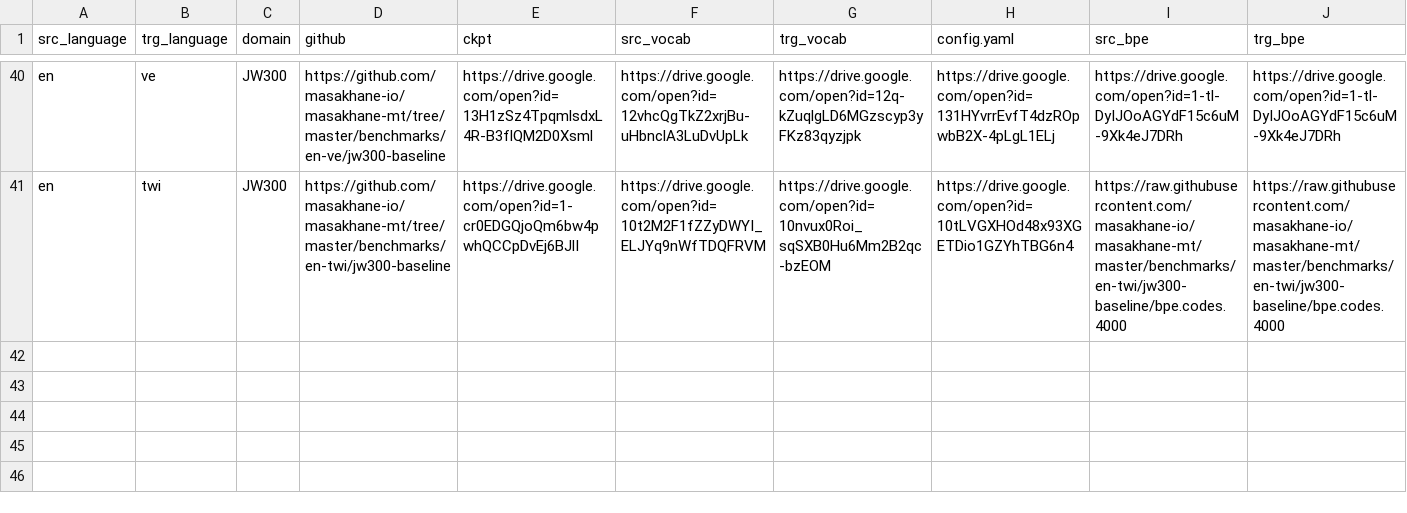
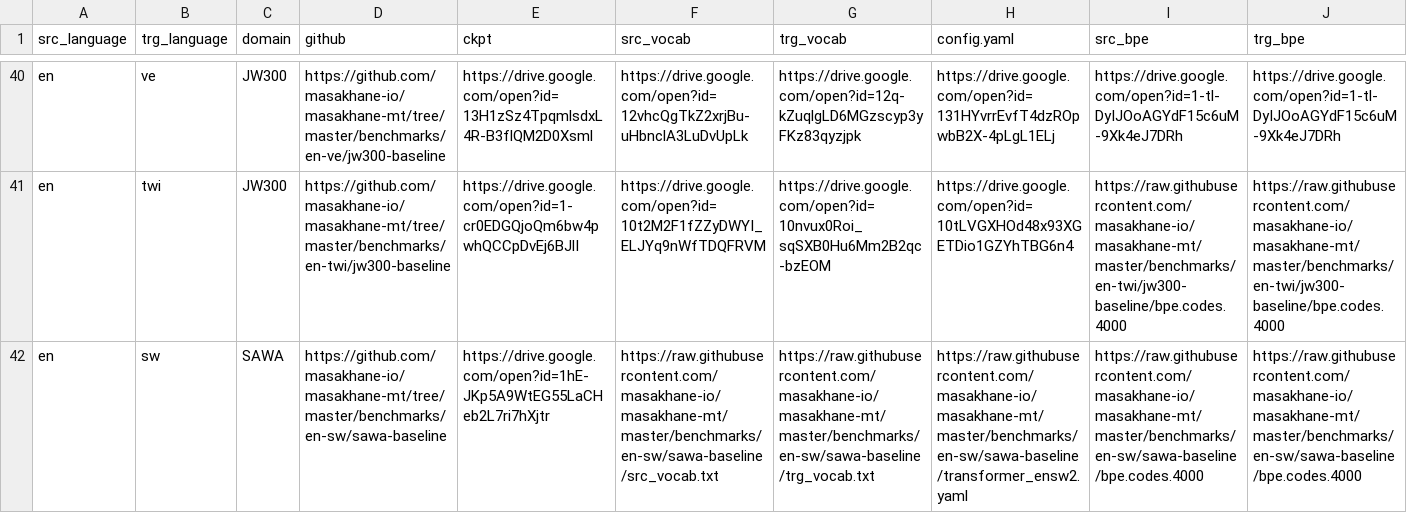
Before and after one commit to juliakreutzer/masakhane-eval, a TSV file: models/available_models.tsv, drawn as a sheet; only a part is shown, gaps mark what is left out; rows hold the shown columns only; the diff names each change by its address in the sheet, - before the commit and + after, or states it on an @@ line.

Commit message:
Update available_models.tsv

```diff
--- a/models/available_models.tsv
+++ b/models/available_models.tsv
+row 42: en | sw | SAWA | https://github.com/masakhane-io/masakhane-mt/tree/master/benchmarks/en-sw/sawa-baseline | https://drive.google.com/open?id=1hE-JKp5A9WtEG55LaCHeb2L7ri7hXjtr | https://raw.githubusercontent.com/masakhane-io/masakhane-mt/master/benchmarks/en-sw/sawa-baseline/src_vocab.txt | https://raw.githubusercontent.com/masakhane-io/masakhane-mt/master/benchmarks/en-sw/sawa-baseline/trg_vocab.txt | https://raw.githubusercontent.com/masakhane-io/masakhane-mt/master/benchmarks/en-sw/sawa-baseline/transformer_ensw2.yaml | https://raw.githubusercontent.com/masakhane-io/masakhane-mt/master/benchmarks/en-sw/sawa-baseline/bpe.codes.4000 | https://raw.githubusercontent.com/masakhane-io/masakhane-mt/master/benchmarks/en-sw/sawa-baseline/bpe.codes.4000
```
